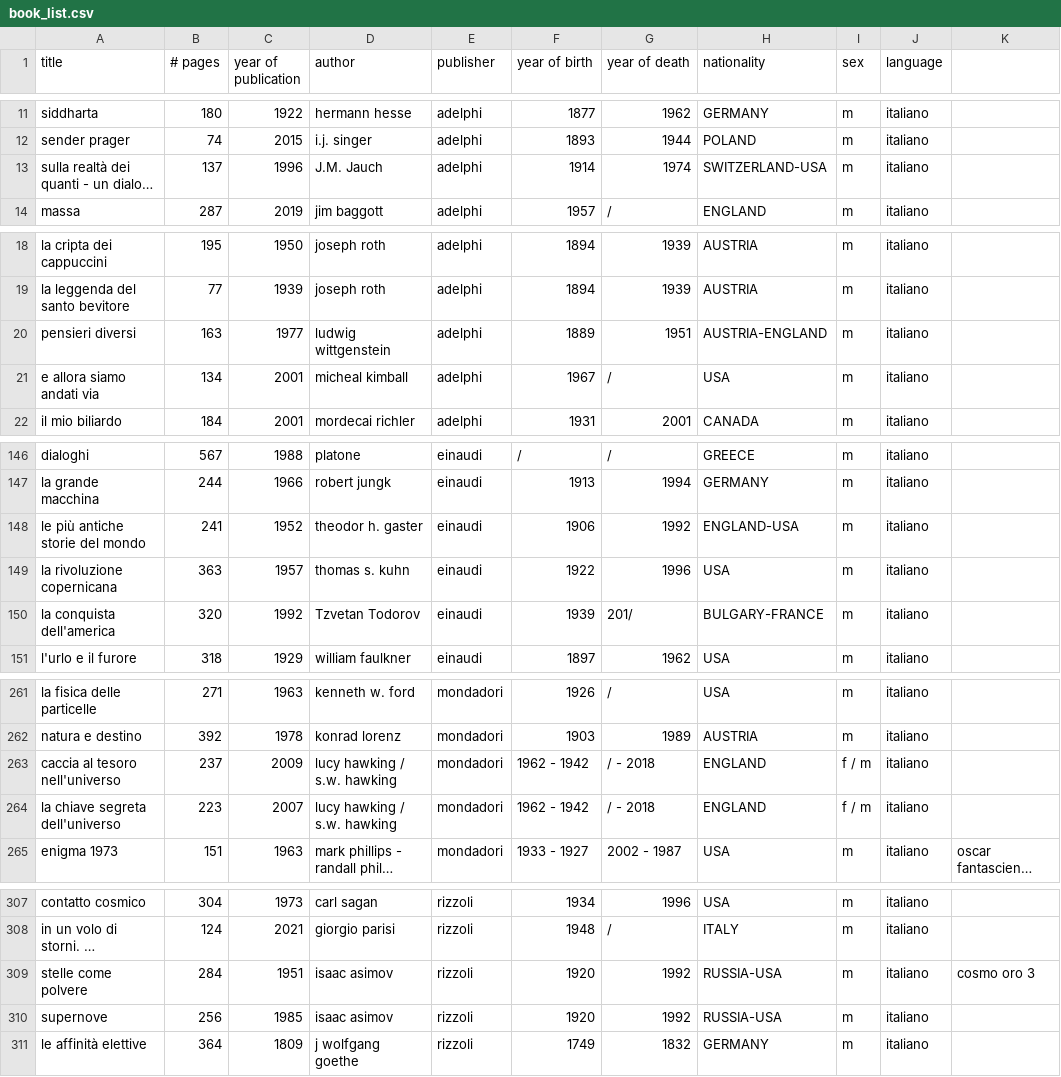
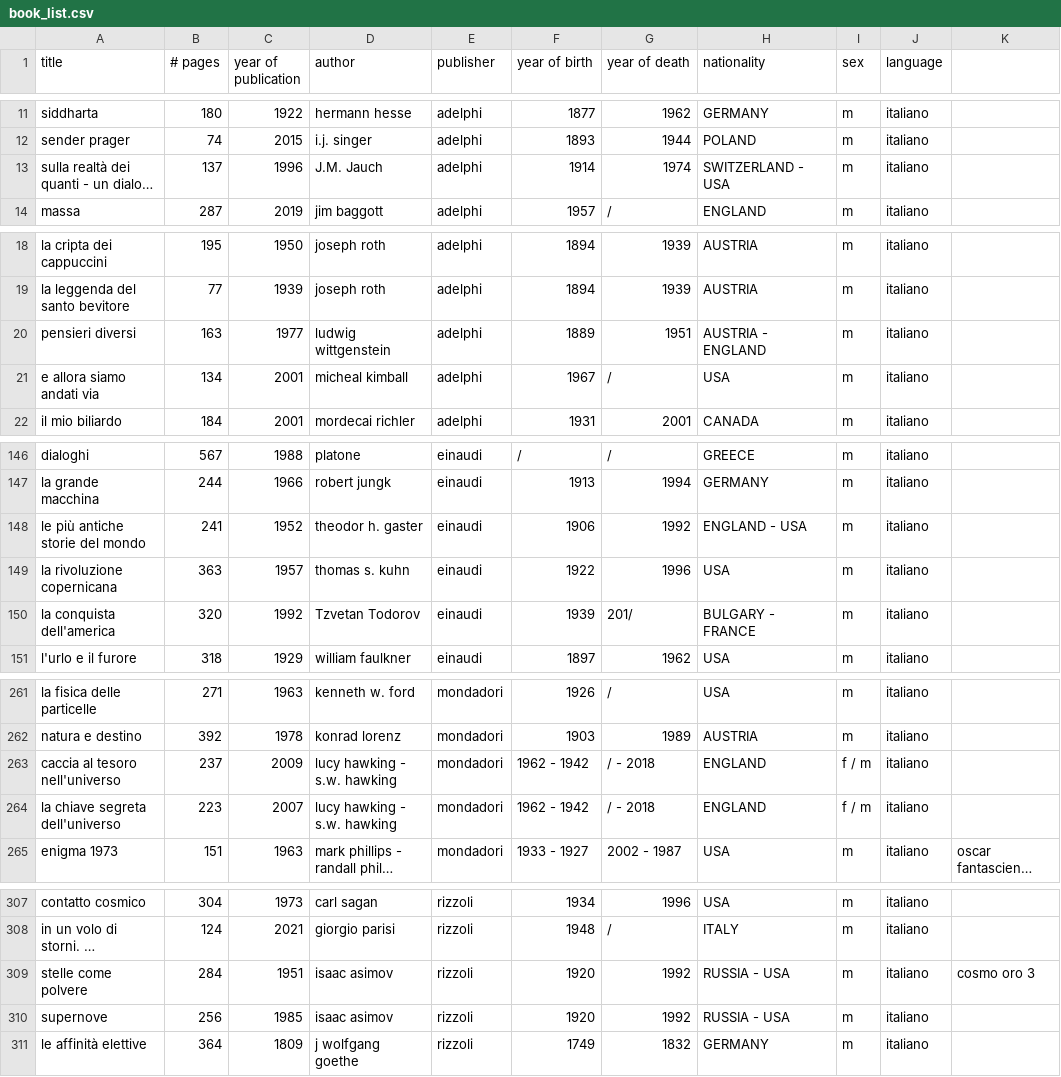
Before and after one commit to anvi-git/Project_Book_library, a CSV file: book_list.csv, drawn as a sheet; only a part is shown, gaps mark what is left out; long unchanged cells end in …; the diff covers the shown part only; the diff names each change by its address in the sheet, - before the commit and + after, or states it on an @@ line.

```diff
--- a/book_list.csv
+++ b/book_list.csv
-H13 (nationality): SWITZERLAND-USA
+H13 (nationality): SWITZERLAND - USA
-H20 (nationality): AUSTRIA-ENGLAND
+H20 (nationality): AUSTRIA - ENGLAND
-H148 (nationality): ENGLAND-USA
+H148 (nationality): ENGLAND - USA
-H150 (nationality): BULGARY-FRANCE
+H150 (nationality): BULGARY - FRANCE
-D263:D264 (author): lucy hawking / s.w. hawking
+D263:D264 (author): lucy hawking - s.w. hawking
-H309:H310 (nationality): RUSSIA-USA
+H309:H310 (nationality): RUSSIA - USA
```
Also changed, not shown: 25 edited cells elsewhere in this file, 1 other file.
